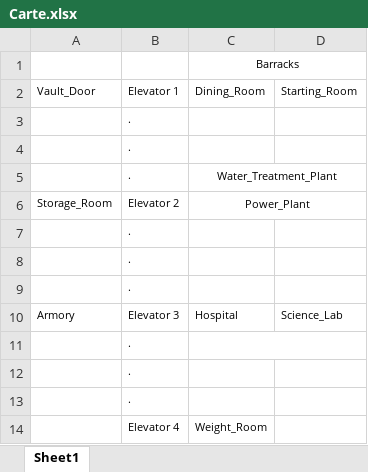
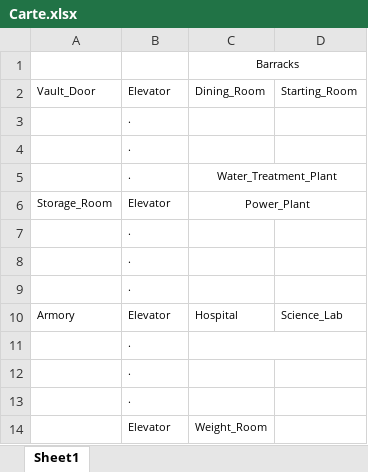
Before and after one commit to IMDCGP105-1819/portfolio-louisvagner, an Excel workbook: Text Adventure Game/Carte.xlsx, sheet Sheet1, drawn as a sheet; values as stored, in another font and other column widths than the file's, no borders; the diff names each change by its address in the sheet, - before the commit and + after, or states it on an @@ line.

Commit message:
New rooms

```diff
--- a/Text Adventure Game/Carte.xlsx (sheet Sheet1)
+++ b/Text Adventure Game/Carte.xlsx (sheet Sheet1)
-B2: Elevator 1
+B2: Elevator
-B6: Elevator 2
+B6: Elevator
-B10: Elevator 3
+B10: Elevator
-B14: Elevator 4
+B14: Elevator
```
